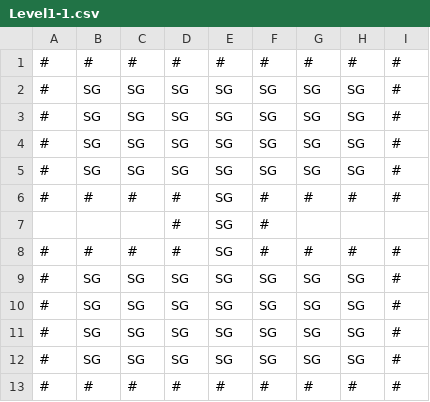
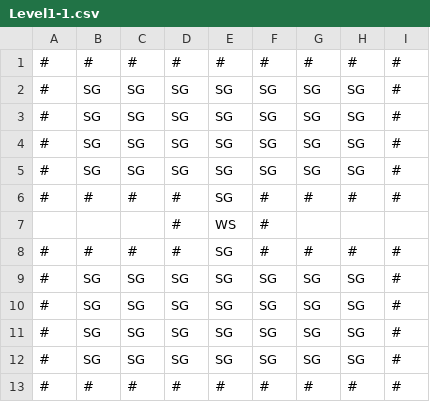
Before and after one commit to TheSternBuoys/Crab-Meat, a CSV file: Assets/CsvFiles/Level1-1.csv, drawn as a sheet.

```diff
--- a/Assets/CsvFiles/Level1-1.csv
+++ b/Assets/CsvFiles/Level1-1.csv
@@ -6,3 +6,3 @@
 #,#,#,#,SG,#,#,#,#
-,,,#,SG,#,,,
+,,,#,WS,#,,,
 #,#,#,#,SG,#,#,#,#
```
Also changed, not shown: 17 other files.
